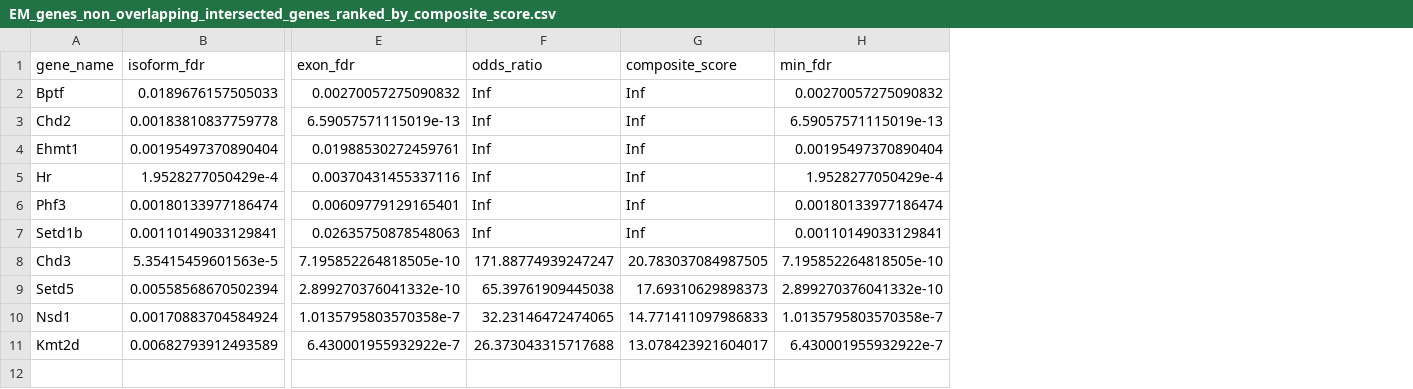
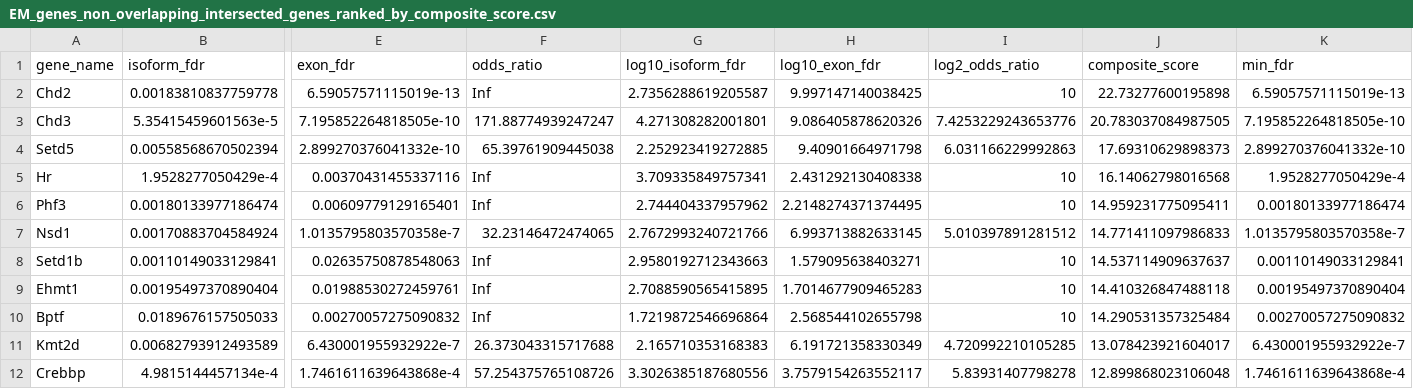
Before and after one commit to UlfurBen/Epigenetic-isoform-usage-in-neurodevelopment, a CSV file: domain_analysis/EM_genes_top_genes_from_both_analyses/EM_genes_non_overlapping_intersected_genes_ranked_by_composite_score.csv, drawn as a sheet; only a part is shown, gaps mark what is left out; removed rows and columns are numbered as before the commit, all else as after; rows hold the shown columns only; the diff names each change by its address in the sheet, - before the commit and + after, or states it on an @@ line.

Commit message:
Update EM_genes_non_overlapping_intersected_genes_ranked_by_composite_score.csv

```diff
--- a/domain_analysis/EM_genes_top_genes_from_both_analyses/EM_genes_non_overlapping_intersected_genes_ranked_by_composite_score.csv
+++ b/domain_analysis/EM_genes_top_genes_from_both_analyses/EM_genes_non_overlapping_intersected_genes_ranked_by_composite_score.csv
+column G (log10_isoform_fdr), rows 2-4: 2.7356288619205587 | 4.271308282001801 | 2.252923419272885; row 7: 2.7672993240721766; row 11: 2.165710353168383
+column H (log10_exon_fdr), rows 2-4: 9.997147140038425 | 9.086405878620326 | 9.40901664971798; row 7: 6.993713882633145; row 11: 6.191721358330349
+column I (log2_odds_ratio), rows 2-4: 10 | 7.4253229243653776 | 6.031166229992863; row 7: 5.010397891281512; row 11: 4.720992210105285
-row 2: Bptf | 0.0189676157505033 | 0.00270057275090832 | Inf | Inf | 0.00270057275090832
-J2 (composite_score): Inf
+J2 (composite_score): 22.73277600195898
-row 4: Ehmt1 | 0.00195497370890404 | 0.01988530272459761 | Inf | Inf | 0.00195497370890404
-row 5: Hr | 1.9528277050429e-4 | 0.00370431455337116 | Inf | Inf | 1.9528277050429e-4
-row 6: Phf3 | 0.00180133977186474 | 0.00609779129165401 | Inf | Inf | 0.00180133977186474
-row 7: Setd1b | 0.00110149033129841 | 0.02635750878548063 | Inf | Inf | 0.00110149033129841
+row 5: Hr | 1.9528277050429e-4 | 0.00370431455337116 | Inf | 3.709335849757341 | 2.431292130408338 | 10 | 16.14062798016568 | 1.9528277050429e-4
+row 6: Phf3 | 0.00180133977186474 | 0.00609779129165401 | Inf | 2.744404337957962 | 2.2148274371374495 | 10 | 14.959231775095411 | 0.00180133977186474
+row 8: Setd1b | 0.00110149033129841 | 0.02635750878548063 | Inf | 2.9580192712343663 | 1.579095638403271 | 10 | 14.537114909637637 | 0.00110149033129841
+row 9: Ehmt1 | 0.00195497370890404 | 0.01988530272459761 | Inf | 2.7088590565415895 | 1.7014677909465283 | 10 | 14.410326847488118 | 0.00195497370890404
+row 10: Bptf | 0.0189676157505033 | 0.00270057275090832 | Inf | 1.7219872546696864 | 2.568544102655798 | 10 | 14.290531357325484 | 0.00270057275090832
+row 12: Crebbp | 4.9815144457134e-4 | 1.7461611639643868e-4 | 57.254375765108726 | 3.3026385187680556 | 3.7579154263552117 | 5.83931407798278 | 12.899868023106048 | 1.7461611639643868e-4
```
